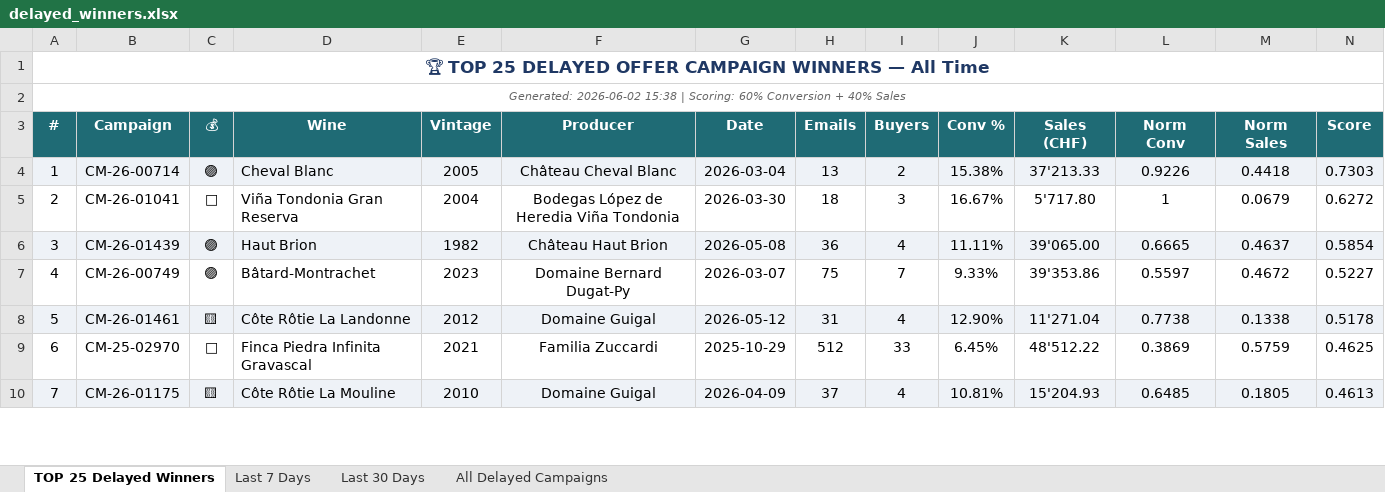
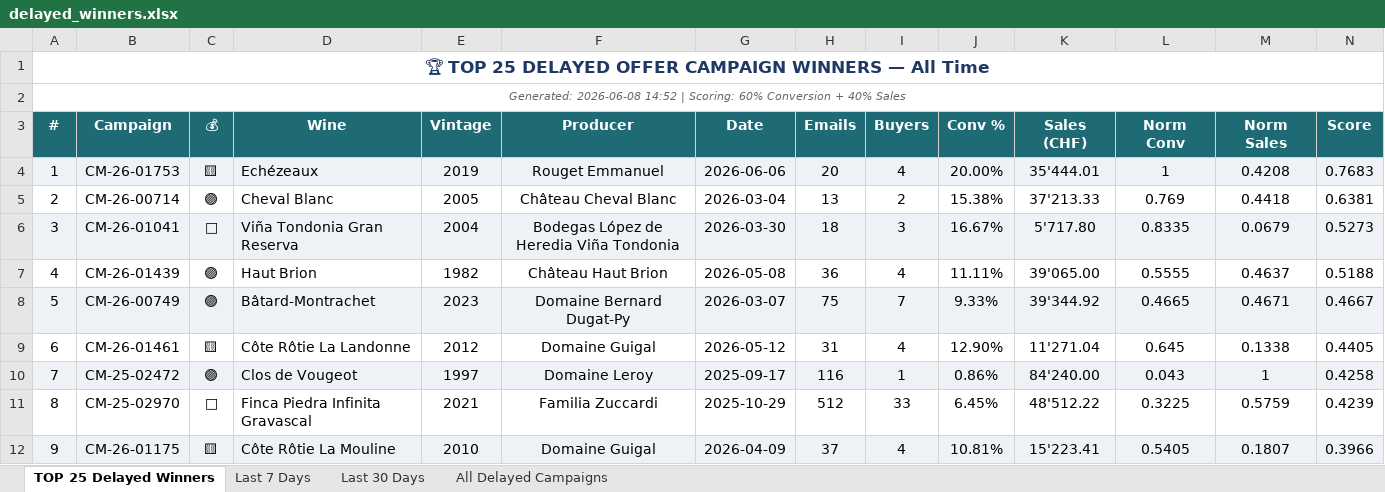
Before and after one commit to Antagata/U_links_pages, an Excel workbook: AVUwinnersCM/delayed_winners.xlsx, sheet TOP 25 Delayed Winners, drawn as a sheet; only a part is shown; values as stored, in another font and other column widths than the file's, no borders; addresses are those after the commit; the diff covers the shown part only; the diff names each change by its address in the sheet, - before the commit and + after, or states it on an @@ line.

```diff
--- a/AVUwinnersCM/delayed_winners.xlsx (sheet TOP 25 Delayed Winners)
+++ b/AVUwinnersCM/delayed_winners.xlsx (sheet TOP 25 Delayed Winners)
-A2 (#): Generated: 2026-06-02 15:38 | Scoring:…
+A2 (#): Generated: 2026-06-08 14:52 | Scoring:…
+row 4: 1 | CM-26-01753 | 🟨 | Echézeaux | 2019 | Rouget Emmanuel | 2026-06-06 | 20 | 4 | 20.00% | 35'444.01 | 1 | 0.4208 | 0.7683
-A5 (#): 1
+A5 (#): 2
-A5:N5 fill: #EEF2F7
+A5:N5 fill: none
-L5 (Norm Conv): 0.9226
+L5 (Norm Conv): 0.769
-N5 (Score): 0.7303
+N5 (Score): 0.6381
-A6 (#): 2
+A6 (#): 3
-A6:N6 fill: none
+A6:N6 fill: #EEF2F7
-L6 (Norm Conv): 1
+L6 (Norm Conv): 0.8335
-N6 (Score): 0.6272
+N6 (Score): 0.5273
-A7 (#): 3
+A7 (#): 4
-A7:N7 fill: #EEF2F7
+A7:N7 fill: none
-L7 (Norm Conv): 0.6665
+L7 (Norm Conv): 0.5555
-N7 (Score): 0.5854
+N7 (Score): 0.5188
-A8 (#): 4
+A8 (#): 5
-A8:N8 fill: none
+A8:N8 fill: #EEF2F7
-K8 (Sales (CHF)): 39'353.86
+K8 (Sales (CHF)): 39'344.92
-L8 (Norm Conv): 0.5597
+L8 (Norm Conv): 0.4665
-M8 (Norm Sales): 0.4672
+M8 (Norm Sales): 0.4671
-N8 (Score): 0.5227
+N8 (Score): 0.4667
-A9 (#): 5
+A9 (#): 6
-A9:N9 fill: #EEF2F7
+A9:N9 fill: none
-L9 (Norm Conv): 0.7738
+L9 (Norm Conv): 0.645
-N9 (Score): 0.5178
+N9 (Score): 0.4405
+row 10: 7 | CM-25-02472 | 🟣 | Clos de Vougeot | 1997 | Domaine Leroy | 2025-09-17 | 116 | 1 | 0.86% | 84'240.00 | 0.043 | 1 | 0.4258
-A11 (#): 6
+A11 (#): 8
-L11 (Norm Conv): 0.3869
+L11 (Norm Conv): 0.3225
-N11 (Score): 0.4625
+N11 (Score): 0.4239
-A12 (#): 7
+A12 (#): 9
-K12 (Sales (CHF)): 15'204.93
+K12 (Sales (CHF)): 15'223.41
-L12 (Norm Conv): 0.6485
+L12 (Norm Conv): 0.5405
-M12 (Norm Sales): 0.1805
+M12 (Norm Sales): 0.1807
-N12 (Score): 0.4613
+N12 (Score): 0.3966
```
Also changed, not shown: 1 added row, 3 removed rows, 147 edited cells and cell formats elsewhere in this sheet, sheet All Delayed Campaigns, sheet Last 30 Days, sheet Last 7 Days, AVUwinnersCM/winners_report.xlsx, AVUwinnersCM/winners_report_filtered.xlsx, 10 other files.
